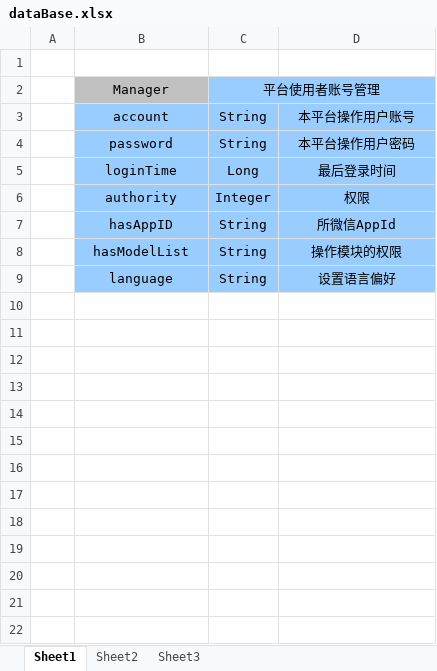
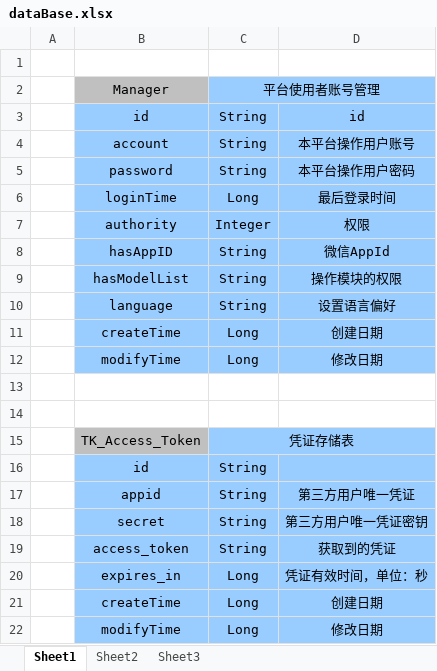
Before and after one commit to EssionWesika/weChat, an Excel workbook: src/docs/dataBase.xlsx, sheet Sheet1, drawn as a sheet; values as stored, in another font and other column widths than the file's, no borders; addresses are those after the commit; the diff names each change by its address in the sheet, - before the commit and + after, or states it on an @@ line.

```diff
--- a/src/docs/dataBase.xlsx (sheet Sheet1)
+++ b/src/docs/dataBase.xlsx (sheet Sheet1)
+row 3:  | id | String | id
-D8: 所微信AppId
+D8: 微信AppId
+row 11:  | createTime | Long | 创建日期
+row 12:  | modifyTime | Long | 修改日期
+row 13: (empty)
+row 14: (empty)
+row 15:  | TK_Access_Token | 凭证存储表
+row 16:  | id | String
+row 17:  | appid | String | 第三方用户唯一凭证
+row 18:  | secret | String | 第三方用户唯一凭证密钥
+row 19:  | access_token | String | 获取到的凭证
+row 20:  | expires_in | Long | 凭证有效时间，单位：秒
+row 21:  | createTime | Long | 创建日期
+row 22:  | modifyTime | Long | 修改日期
```
Also changed, not shown: 14 other files.
